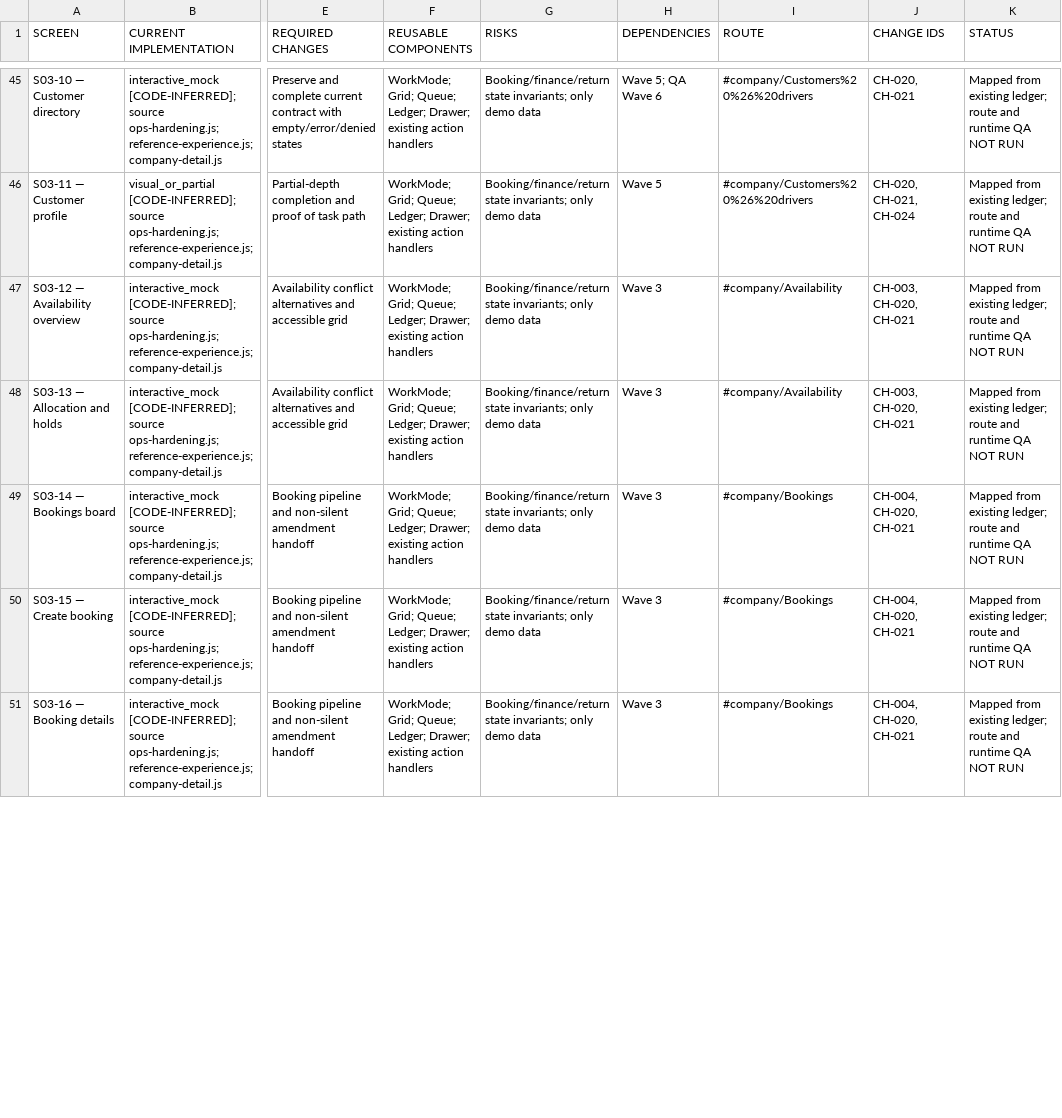
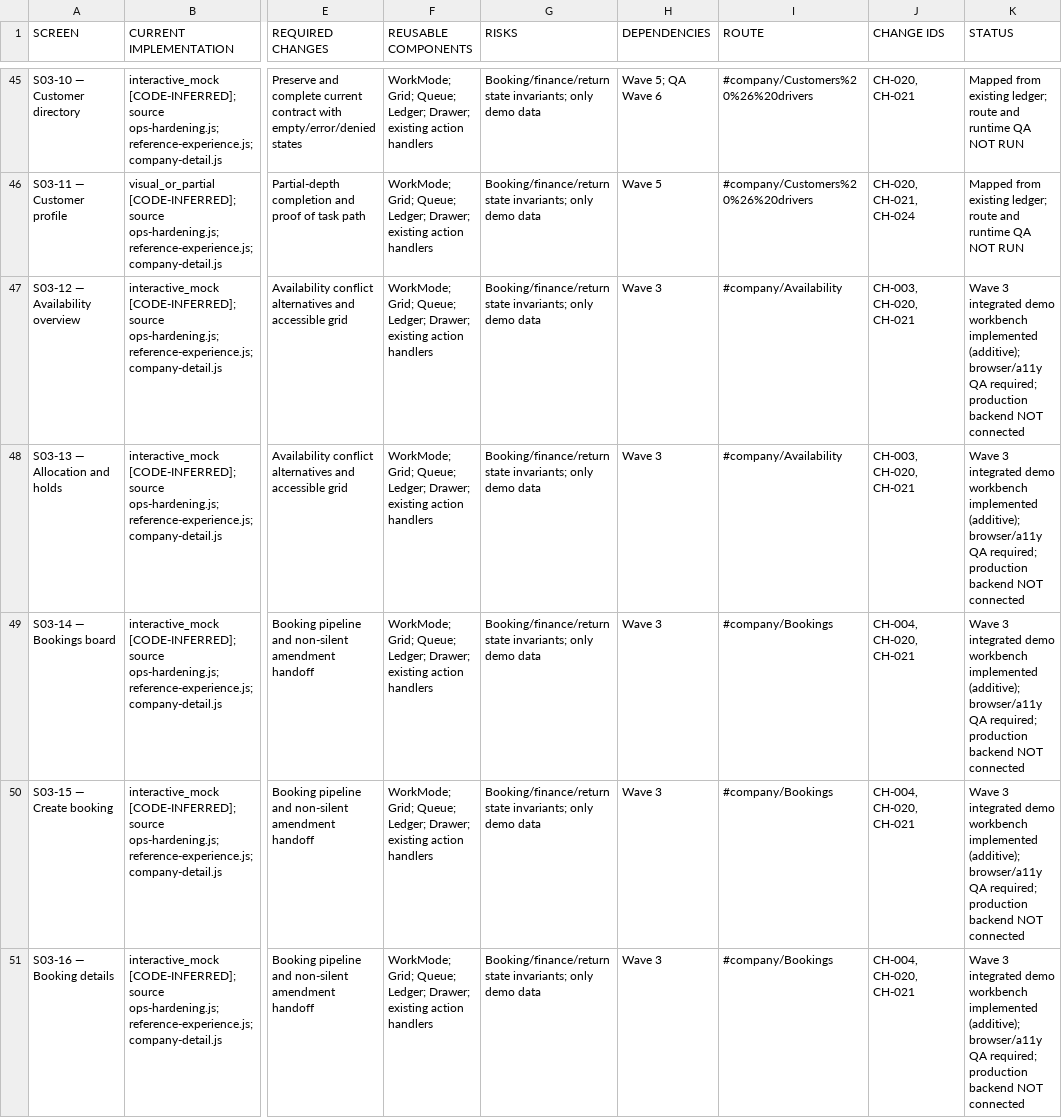
Before and after one commit to Sean-steve/Sage-Auto-v2, a CSV file: docs/AUDIT_2026_SCREEN_RECONCILIATION.csv, drawn as a sheet; only a part is shown, gaps mark what is left out; the diff covers the shown part only; the diff names each change by its address in the sheet, - before the commit and + after, or states it on an @@ line.

Commit message:
docs(CH-003..010): mark 34 cross-screen contracts source-integrated, QA still pending

```diff
--- a/docs/AUDIT_2026_SCREEN_RECONCILIATION.csv
+++ b/docs/AUDIT_2026_SCREEN_RECONCILIATION.csv
-K47:K51 (STATUS): Mapped from existing ledger; route and runtime QA NOT RUN
+K47:K51 (STATUS): Wave 3 integrated demo workbench implemented (additive); browser/a11y QA required; production backend NOT connected
```
Also changed, not shown: 29 edited cells elsewhere in this file.
